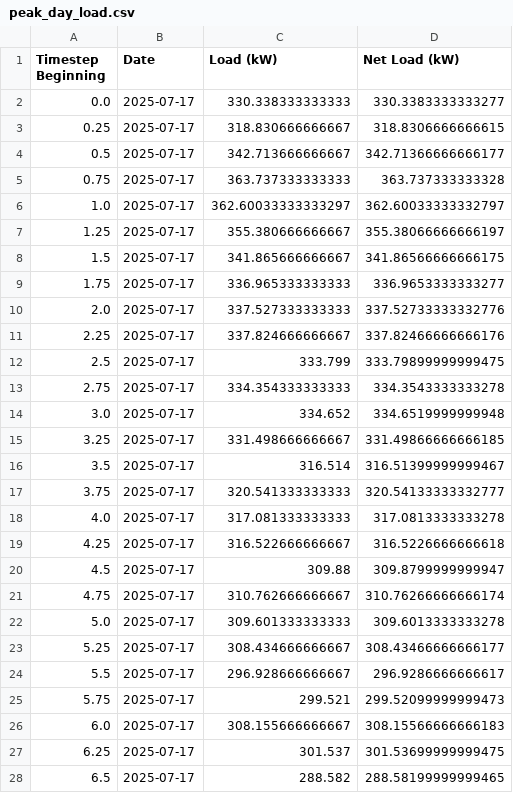
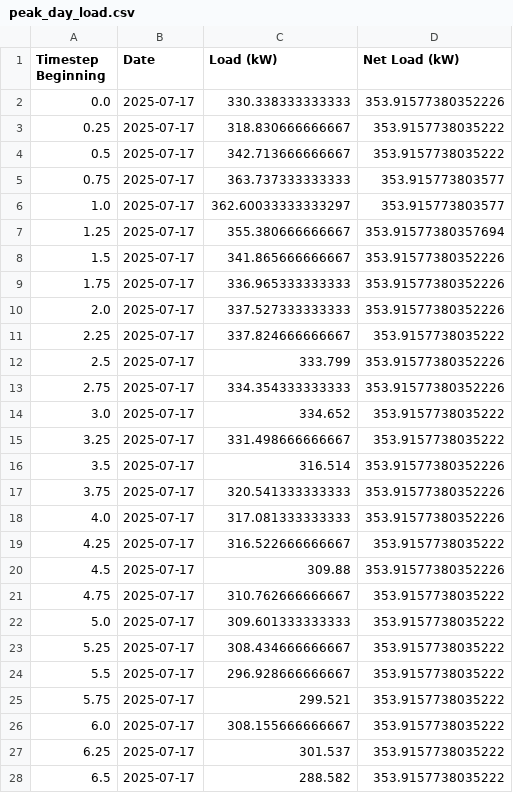
Before and after one commit to tylew/DER-VET, a CSV file: Results/facility_70/results/peak_day_load.csv, drawn as a sheet; only a part is shown; the diff covers the shown part only.

```diff
--- a/Results/facility_70/results/peak_day_load.csv
+++ b/Results/facility_70/results/peak_day_load.csv
@@ -1,28 +1,28 @@
 Timestep Beginning,Date,Load (kW),Net Load (kW)
-0.0,2025-07-17,330.338333333333,330.3383333333277
-0.25,2025-07-17,318.830666666667,318.8306666666615
-0.5,2025-07-17,342.713666666667,342.71366666666177
-0.75,2025-07-17,363.737333333333,363.737333333328
-1.0,2025-07-17,362.60033333333297,362.60033333332797
-1.25,2025-07-17,355.380666666667,355.38066666666197
-1.5,2025-07-17,341.865666666667,341.86566666666175
-1.75,2025-07-17,336.965333333333,336.9653333333277
-2.0,2025-07-17,337.527333333333,337.52733333332776
-2.25,2025-07-17,337.824666666667,337.82466666666176
-2.5,2025-07-17,333.799,333.79899999999475
-2.75,2025-07-17,334.354333333333,334.3543333333278
-3.0,2025-07-17,334.652,334.6519999999948
-3.25,2025-07-17,331.498666666667,331.49866666666185
-3.5,2025-07-17,316.514,316.51399999999467
-3.75,2025-07-17,320.541333333333,320.54133333332777
-4.0,2025-07-17,317.081333333333,317.0813333333278
-4.25,2025-07-17,316.522666666667,316.5226666666618
-4.5,2025-07-17,309.88,309.8799999999947
-4.75,2025-07-17,310.762666666667,310.76266666666174
-5.0,2025-07-17,309.601333333333,309.6013333333278
-5.25,2025-07-17,308.434666666667,308.43466666666177
-5.5,2025-07-17,296.928666666667,296.9286666666617
-5.75,2025-07-17,299.521,299.52099999999473
-6.0,2025-07-17,308.155666666667,308.15566666666183
-6.25,2025-07-17,301.537,301.53699999999475
-6.5,2025-07-17,288.582,288.58199999999465
+0.0,2025-07-17,330.338333333333,353.91577380352226
+0.25,2025-07-17,318.830666666667,353.9157738035222
+0.5,2025-07-17,342.713666666667,353.9157738035222
+0.75,2025-07-17,363.737333333333,353.915773803577
+1.0,2025-07-17,362.60033333333297,353.915773803577
+1.25,2025-07-17,355.380666666667,353.91577380357694
+1.5,2025-07-17,341.865666666667,353.91577380352226
+1.75,2025-07-17,336.965333333333,353.91577380352226
+2.0,2025-07-17,337.527333333333,353.91577380352226
+2.25,2025-07-17,337.824666666667,353.9157738035222
+2.5,2025-07-17,333.799,353.91577380352226
+2.75,2025-07-17,334.354333333333,353.91577380352226
+3.0,2025-07-17,334.652,353.9157738035222
+3.25,2025-07-17,331.498666666667,353.9157738035222
+3.5,2025-07-17,316.514,353.91577380352226
+3.75,2025-07-17,320.541333333333,353.91577380352226
+4.0,2025-07-17,317.081333333333,353.91577380352226
+4.25,2025-07-17,316.522666666667,353.9157738035222
+4.5,2025-07-17,309.88,353.91577380352226
+4.75,2025-07-17,310.762666666667,353.9157738035222
+5.0,2025-07-17,309.601333333333,353.9157738035222
+5.25,2025-07-17,308.434666666667,353.9157738035222
+5.5,2025-07-17,296.928666666667,353.9157738035222
+5.75,2025-07-17,299.521,353.9157738035222
+6.0,2025-07-17,308.155666666667,353.9157738035222
+6.25,2025-07-17,301.537,353.9157738035222
+6.5,2025-07-17,288.582,353.9157738035222
```
Also changed, not shown: 69 edited cells elsewhere in this file, Results/facility_70/results/cost_benefit.csv, Results/facility_70/results/npv.csv, 29 other files.
